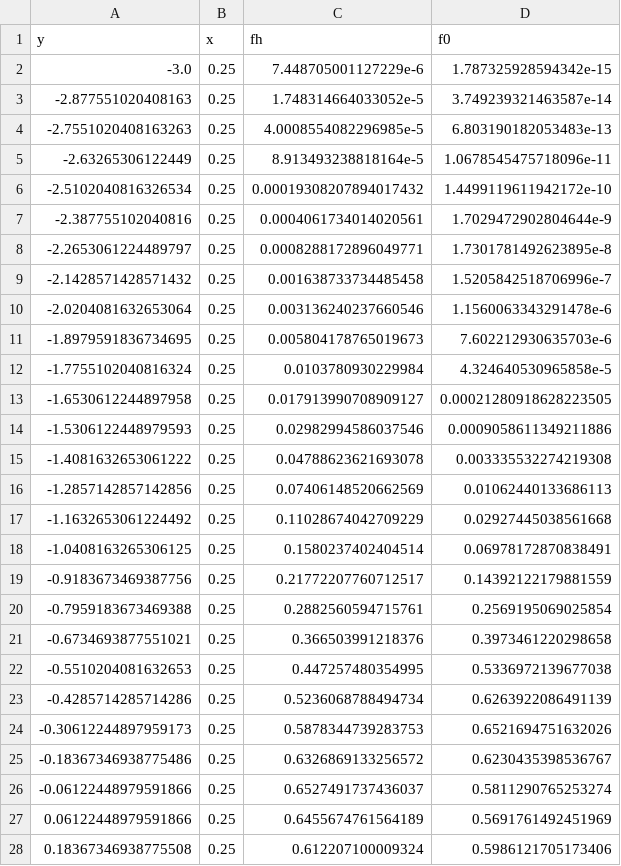
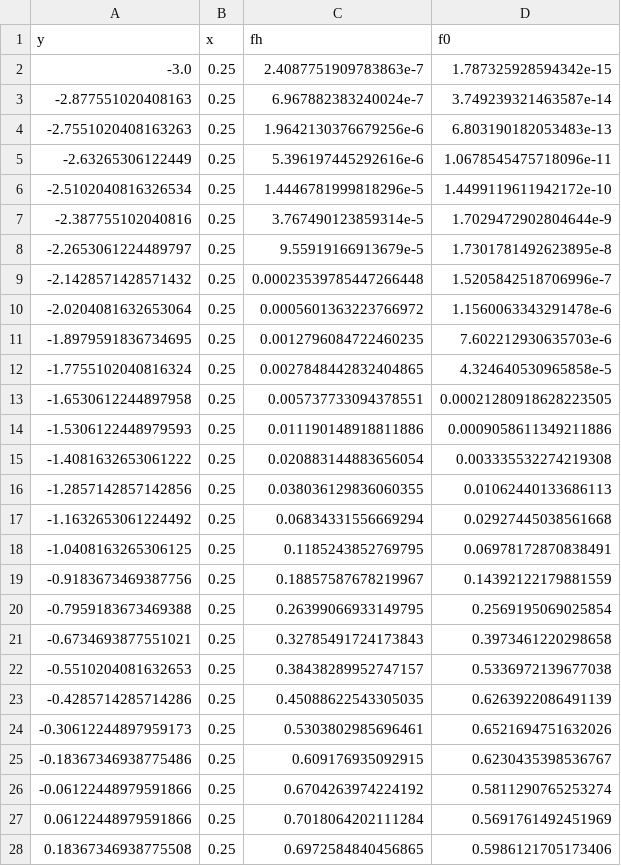
Before and after one commit to igutierrezm/BNPRegressionGGA2021.jl, a CSV file: data/dgp-normal-normal-example1.csv, drawn as a sheet; only a part is shown; the diff covers the shown part only.

```diff
--- a/data/dgp-normal-normal-example1.csv
+++ b/data/dgp-normal-normal-example1.csv
@@ -1,28 +1,28 @@
 y,x,fh,f0
--3.0,0.25,7.448705001127229e-6,1.787325928594342e-15
--2.877551020408163,0.25,1.748314664033052e-5,3.749239321463587e-14
--2.7551020408163263,0.25,4.0008554082296985e-5,6.803190182053483e-13
--2.63265306122449,0.25,8.913493238818164e-5,1.0678545475718096e-11
--2.5102040816326534,0.25,0.00019308207894017432,1.4499119611942172e-10
--2.387755102040816,0.25,0.0004061734014020561,1.7029472902804644e-9
--2.2653061224489797,0.25,0.0008288172896049771,1.7301781492623895e-8
--2.1428571428571432,0.25,0.001638733734485458,1.5205842518706996e-7
--2.0204081632653064,0.25,0.003136240237660546,1.1560063343291478e-6
--1.8979591836734695,0.25,0.005804178765019673,7.602212930635703e-6
--1.7755102040816324,0.25,0.0103780930229984,4.324640530965858e-5
--1.6530612244897958,0.25,0.017913990708909127,0.00021280918628223505
--1.5306122448979593,0.25,0.02982994586037546,0.0009058611349211886
--1.4081632653061222,0.25,0.04788623621693078,0.003335532274219308
--1.2857142857142856,0.25,0.07406148520662569,0.01062440133686113
--1.1632653061224492,0.25,0.11028674042709229,0.02927445038561668
--1.0408163265306125,0.25,0.1580237402404514,0.06978172870838491
--0.9183673469387756,0.25,0.21772207760712517,0.14392122179881559
--0.7959183673469388,0.25,0.2882560594715761,0.2569195069025854
--0.6734693877551021,0.25,0.366503991218376,0.3973461220298658
--0.5510204081632653,0.25,0.447257480354995,0.5336972139677038
--0.4285714285714286,0.25,0.5236068788494734,0.6263922086491139
--0.30612244897959173,0.25,0.5878344739283753,0.6521694751632026
--0.18367346938775486,0.25,0.6326869133256572,0.6230435398536767
--0.06122448979591866,0.25,0.6527491737436037,0.5811290765253274
-0.06122448979591866,0.25,0.6455674761564189,0.5691761492451969
-0.18367346938775508,0.25,0.612207100009324,0.5986121705173406
+-3.0,0.25,2.4087751909783863e-7,1.787325928594342e-15
+-2.877551020408163,0.25,6.967882383240024e-7,3.749239321463587e-14
+-2.7551020408163263,0.25,1.9642130376679256e-6,6.803190182053483e-13
+-2.63265306122449,0.25,5.396197445292616e-6,1.0678545475718096e-11
+-2.5102040816326534,0.25,1.4446781999818296e-5,1.4499119611942172e-10
+-2.387755102040816,0.25,3.767490123859314e-5,1.7029472902804644e-9
+-2.2653061224489797,0.25,9.55919166913679e-5,1.7301781492623895e-8
+-2.1428571428571432,0.25,0.00023539785447266448,1.5205842518706996e-7
+-2.0204081632653064,0.25,0.0005601363223766972,1.1560063343291478e-6
+-1.8979591836734695,0.25,0.0012796084722460235,7.602212930635703e-6
+-1.7755102040816324,0.25,0.0027848442832404865,4.324640530965858e-5
+-1.6530612244897958,0.25,0.005737733094378551,0.00021280918628223505
+-1.5306122448979593,0.25,0.011190148918811886,0.0009058611349211886
+-1.4081632653061222,0.25,0.020883144883656054,0.003335532274219308
+-1.2857142857142856,0.25,0.038036129836060355,0.01062440133686113
+-1.1632653061224492,0.25,0.06834331556669294,0.02927445038561668
+-1.0408163265306125,0.25,0.1185243852769795,0.06978172870838491
+-0.9183673469387756,0.25,0.18857587678219967,0.14392122179881559
+-0.7959183673469388,0.25,0.26399066933149795,0.2569195069025854
+-0.6734693877551021,0.25,0.32785491724173843,0.3973461220298658
+-0.5510204081632653,0.25,0.38438289952747157,0.5336972139677038
+-0.4285714285714286,0.25,0.45088622543305035,0.6263922086491139
+-0.30612244897959173,0.25,0.5303802985696461,0.6521694751632026
+-0.18367346938775486,0.25,0.609176935092915,0.6230435398536767
+-0.06122448979591866,0.25,0.6704263974224192,0.5811290765253274
+0.06122448979591866,0.25,0.7018064202111284,0.5691761492451969
+0.18367346938775508,0.25,0.6972584840456865,0.5986121705173406
```
Also changed, not shown: 123 edited cells elsewhere in this file, 2 other files.
